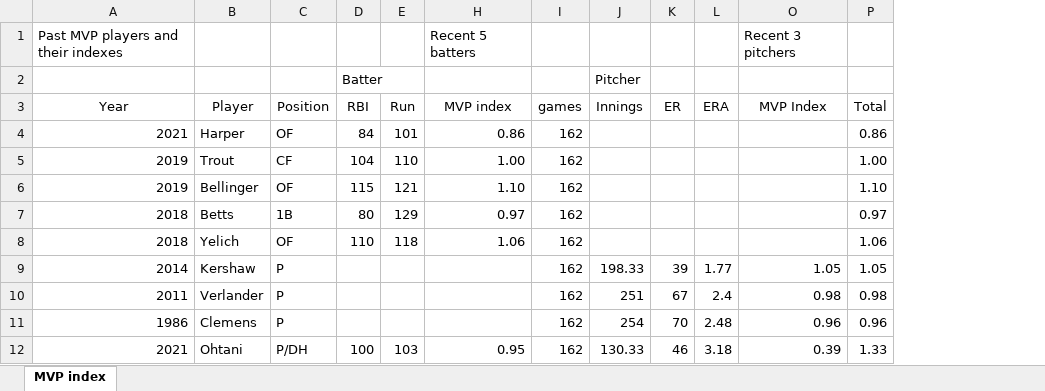
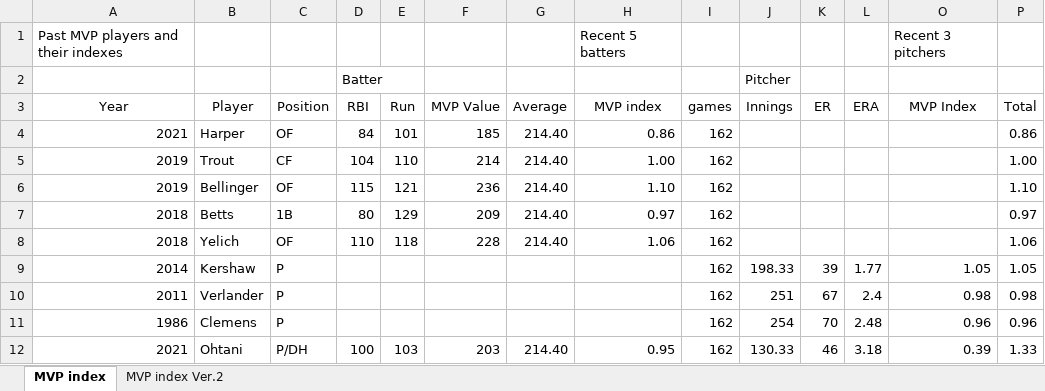
Before and after one commit to s-mineyama/MVPindex, an Excel workbook: MVPIndex.xlsx, sheet MVP index, drawn as a sheet; only a part is shown; values as stored, in another font and other column widths than the file's, no borders; the diff names each change by its address in the sheet, - before the commit and + after, or states it on an @@ line.

```diff
--- a/MVPIndex.xlsx (sheet MVP index)
+++ b/MVPIndex.xlsx (sheet MVP index)
+sheet tab: MVP index Ver.2
@@ column F (MVP Value) unhidden, rows 4-12: 185 | 214 | 236 | 209 | 228 |  |  |  | 203 @@
@@ column G (Average) unhidden, rows 4-12: 214.40 | 214.40 | 214.40 | 214.40 | 214.40 |  |  |  | 214.40 @@
```
Also changed, not shown: 1 other file.
